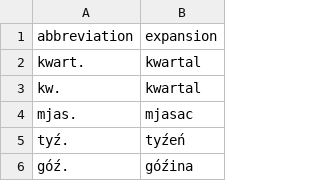
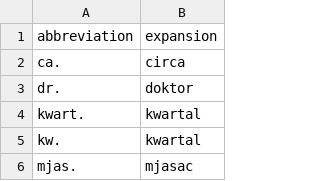
Before and after one commit to marytts/marytts-lang-dsb, a CSV file: src/main/resources/marytts/language/dsb/abbreviations.csv, drawn as a sheet; only a part is shown; the shorter side is filled out with more unchanged rows; the diff names each change by its address in the sheet, - before the commit and + after, or states it on an @@ line.

Commit message:
Update abbreviations.csv
Adding abbreviations

```diff
--- a/src/main/resources/marytts/language/dsb/abbreviations.csv
+++ b/src/main/resources/marytts/language/dsb/abbreviations.csv
+row 2: ca. | circa
+row 3: dr. | doktor
```
